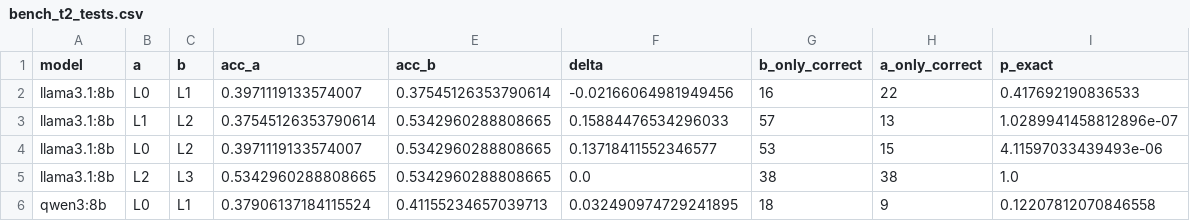
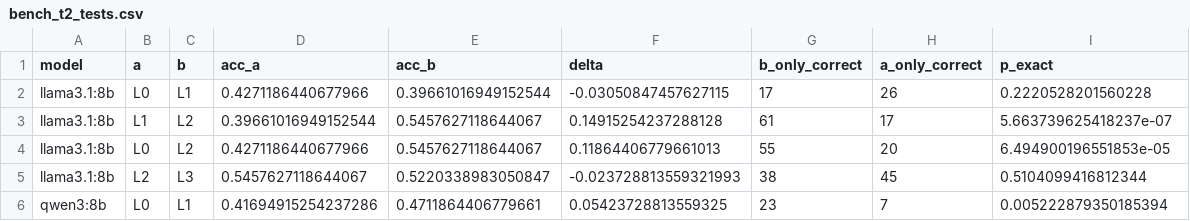
Before and after one commit to TensorBuildLab/UBEM-schema, a CSV file: paper/tables/bench_t2_tests.csv, drawn as a sheet; only a part is shown; the diff covers the shown part only.

```diff
--- a/paper/tables/bench_t2_tests.csv
+++ b/paper/tables/bench_t2_tests.csv
@@ -1,6 +1,6 @@
 model,a,b,acc_a,acc_b,delta,b_only_correct,a_only_correct,p_exact
-llama3.1:8b,L0,L1,0.3971119133574007,0.37545126353790614,-0.02166064981949456,16,22,0.417692190836533
-llama3.1:8b,L1,L2,0.37545126353790614,0.5342960288808665,0.15884476534296033,57,13,1.0289941458812896e-07
-llama3.1:8b,L0,L2,0.3971119133574007,0.5342960288808665,0.13718411552346577,53,15,4.11597033439493e-06
-llama3.1:8b,L2,L3,0.5342960288808665,0.5342960288808665,0.0,38,38,1.0
-qwen3:8b,L0,L1,0.37906137184115524,0.41155234657039713,0.032490974729241895,18,9,0.12207812070846558
+llama3.1:8b,L0,L1,0.4271186440677966,0.39661016949152544,-0.03050847457627115,17,26,0.2220528201560228
+llama3.1:8b,L1,L2,0.39661016949152544,0.5457627118644067,0.14915254237288128,61,17,5.663739625418237e-07
+llama3.1:8b,L0,L2,0.4271186440677966,0.5457627118644067,0.11864406779661013,55,20,6.494900196551853e-05
+llama3.1:8b,L2,L3,0.5457627118644067,0.5220338983050847,-0.023728813559321993,38,45,0.5104099416812344
+qwen3:8b,L0,L1,0.41694915254237286,0.4711864406779661,0.05423728813559325,23,7,0.005222879350185394
```
Also changed, not shown: 42 edited cells elsewhere in this file, benchmark/gold/annotation/concepts.csv, benchmark/results/t2_llm_summary.csv, 37 other files.
